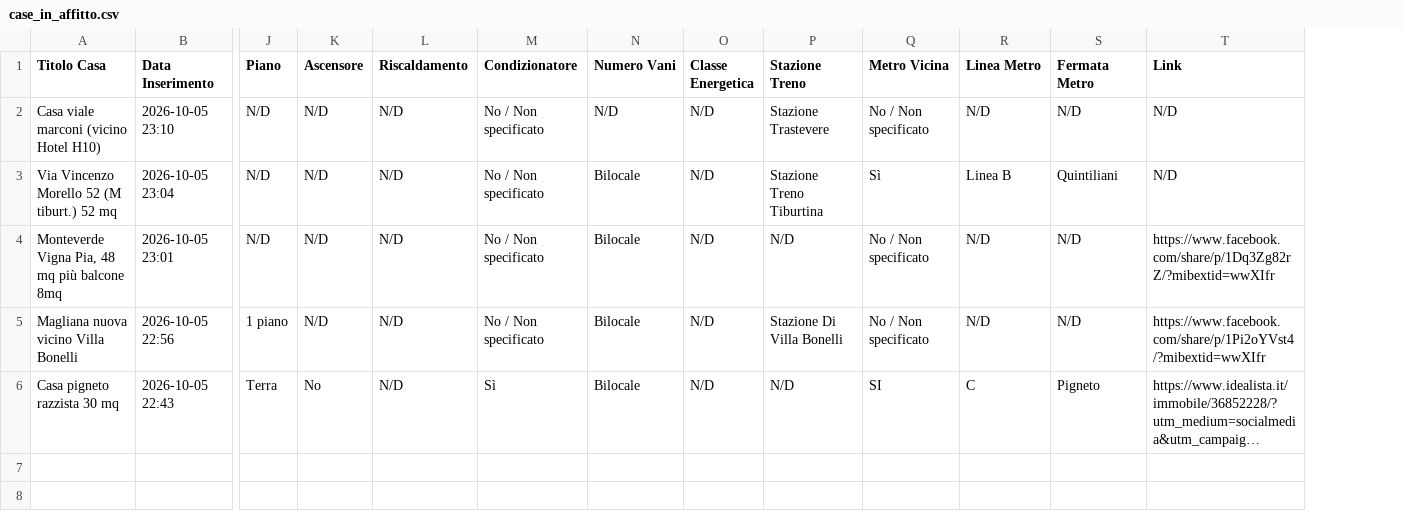
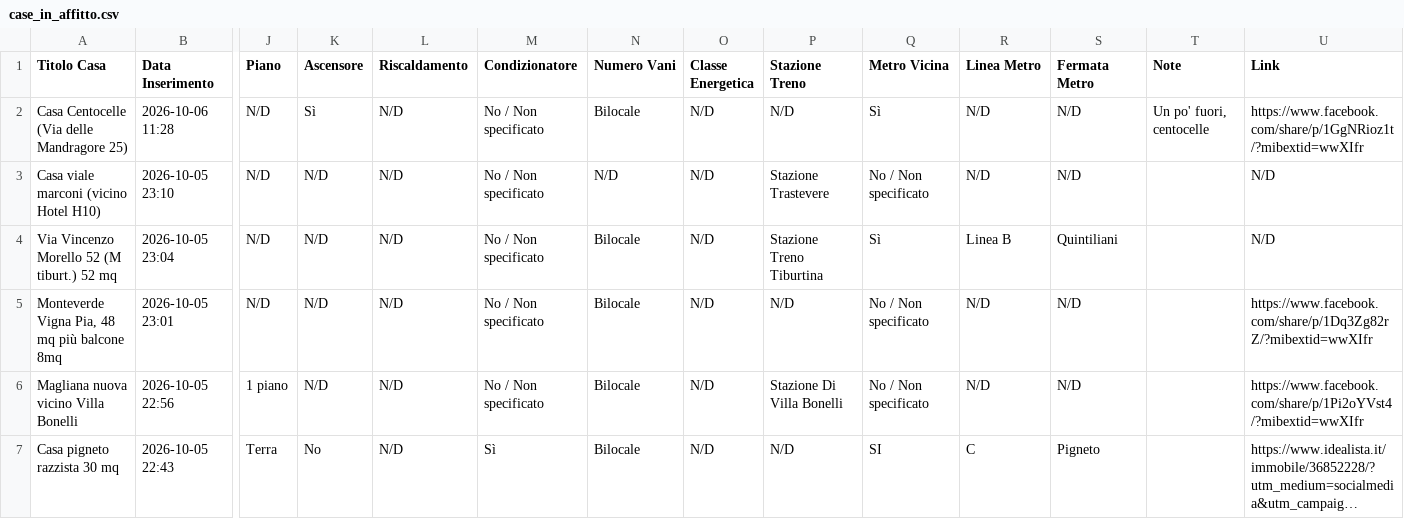
Before and after one commit to Nitrowarrior98/Case_in_affitto, a CSV file: case_in_affitto.csv, drawn as a sheet; only a part is shown, gaps mark what is left out; long unchanged cells end in …; addresses are those after the commit; rows hold the shown columns only; the diff names each change by its address in the sheet, - before the commit and + after, or states it on an @@ line.

Commit message:
Aggiornamento catalogo 2026-10-06 11:28

```diff
--- a/case_in_affitto.csv
+++ b/case_in_affitto.csv
+column T (Note), empty
+row 2: Casa Centocelle (Via delle Mandragore 25) | 2026-10-06 11:28 | N/D | Sì | N/D | No / Non specificato | Bilocale | N/D | N/D | Sì | N/D | N/D | Un po' fuori, centocelle | https://www.facebook.com/share/p/1GgNRioz1t/?mibextid=wwXIfr
```
